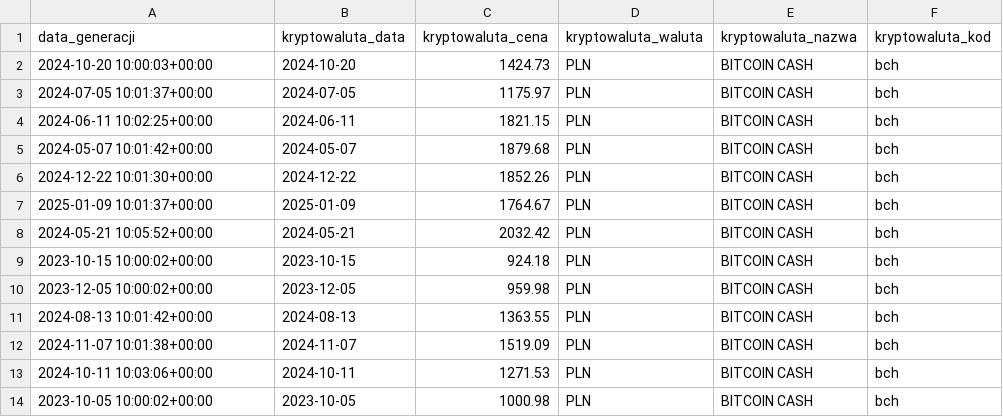
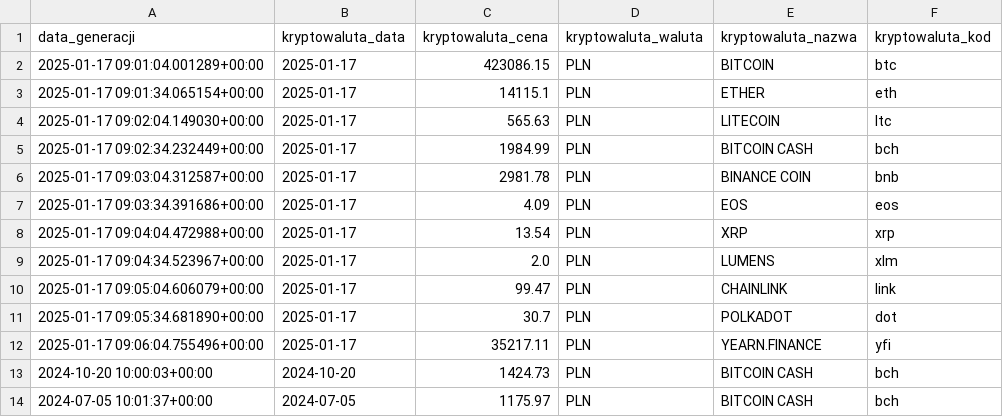
Before and after one commit to WHHY100/Polska_w_liczbach_GCP, a CSV file: eksport_danych/tab_kryptowaluty.csv, drawn as a sheet; only a part is shown; the shorter side is filled out with more unchanged rows; the diff covers the shown part only; the diff names each change by its address in the sheet, - before the commit and + after, or states it on an @@ line.

```diff
--- a/eksport_danych/tab_kryptowaluty.csv
+++ b/eksport_danych/tab_kryptowaluty.csv
+row 2: 2025-01-17 09:01:04.001289+00:00 | 2025-01-17 | 423086.15 | PLN | BITCOIN | btc
+row 3: 2025-01-17 09:01:34.065154+00:00 | 2025-01-17 | 14115.1 | PLN | ETHER | eth
+row 4: 2025-01-17 09:02:04.149030+00:00 | 2025-01-17 | 565.63 | PLN | LITECOIN | ltc
+row 5: 2025-01-17 09:02:34.232449+00:00 | 2025-01-17 | 1984.99 | PLN | BITCOIN CASH | bch
+row 6: 2025-01-17 09:03:04.312587+00:00 | 2025-01-17 | 2981.78 | PLN | BINANCE COIN | bnb
+row 7: 2025-01-17 09:03:34.391686+00:00 | 2025-01-17 | 4.09 | PLN | EOS | eos
+row 8: 2025-01-17 09:04:04.472988+00:00 | 2025-01-17 | 13.54 | PLN | XRP | xrp
+row 9: 2025-01-17 09:04:34.523967+00:00 | 2025-01-17 | 2.0 | PLN | LUMENS | xlm
+row 10: 2025-01-17 09:05:04.606079+00:00 | 2025-01-17 | 99.47 | PLN | CHAINLINK | link
+row 11: 2025-01-17 09:05:34.681890+00:00 | 2025-01-17 | 30.7 | PLN | POLKADOT | dot
+row 12: 2025-01-17 09:06:04.755496+00:00 | 2025-01-17 | 35217.11 | PLN | YEARN.FINANCE | yfi
```
Also changed, not shown: 15 moved rows elsewhere in this file, eksport_danych/tab_ceny_zlota.csv, eksport_danych/tab_wskaznik_cpi_roczny.csv, 3 other files.
